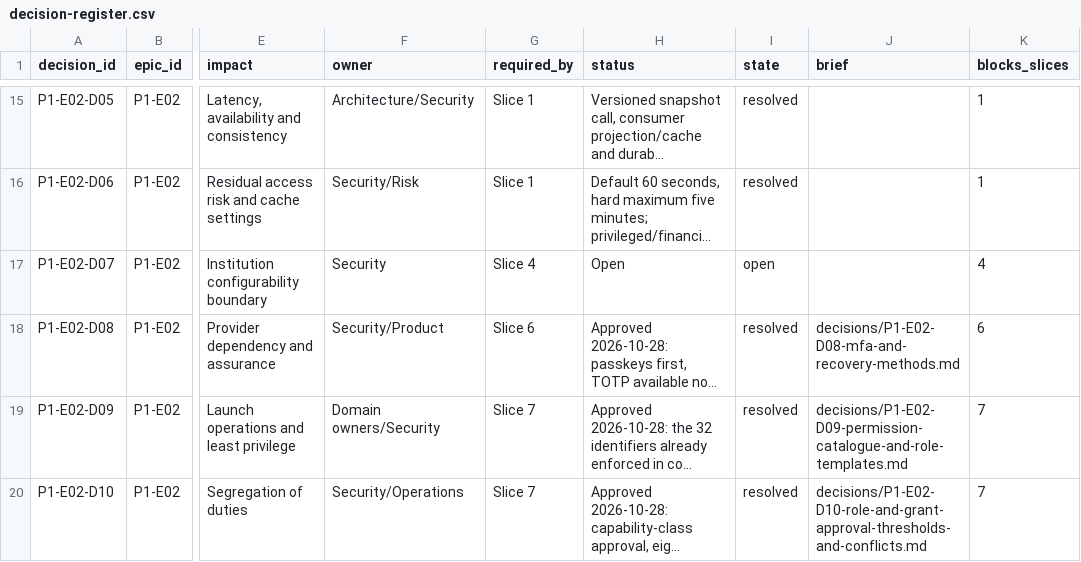
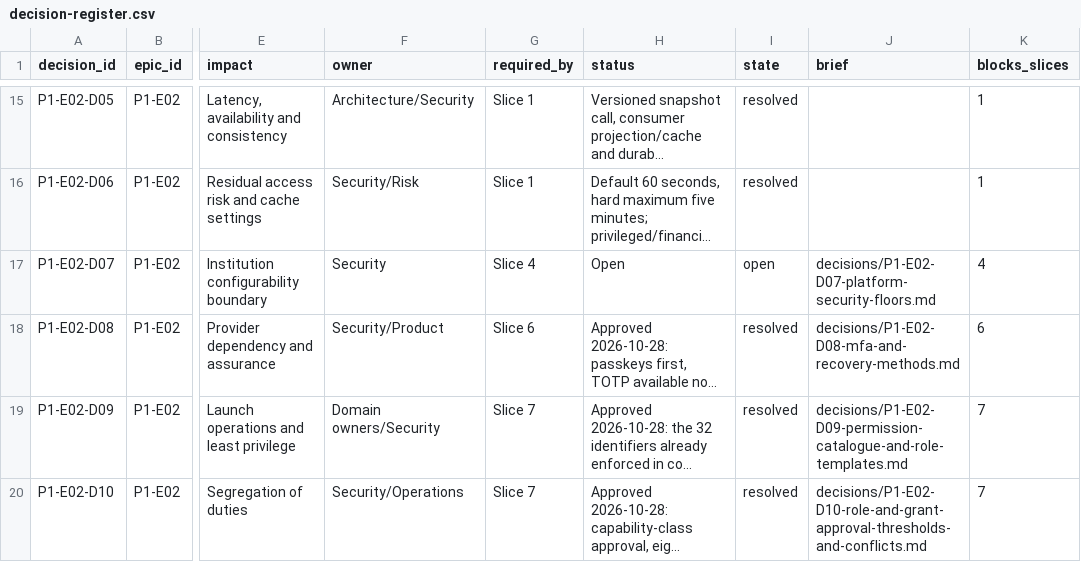
Before and after one commit to Open-Core-Banking-Project/backend, a CSV file: docs/implementation/phase-1-banking-foundation/decision-register.csv, drawn as a sheet; only a part is shown, gaps mark what is left out; long unchanged cells end in …; the diff names each change by its address in the sheet, - before the commit and + after, or states it on an @@ line.

Commit message:
docs: record the phase-wide implementation approval and reconcile the delivery ledger
- mark the remaining Phase 1 epic contracts Approved under the phase-wide approval granted 2026-11-01
- move seven Epic 2 slices from in progress to implemented on their recorded evidence
- link the open P1-E02-D07 decision from the register and refresh the ledger narrative

```diff
--- a/docs/implementation/phase-1-banking-foundation/decision-register.csv
+++ b/docs/implementation/phase-1-banking-foundation/decision-register.csv
-J17 (brief): (empty)
+J17 (brief): decisions/P1-E02-D07-platform-security-floors.md
```
Also changed, not shown: 10 other files.
